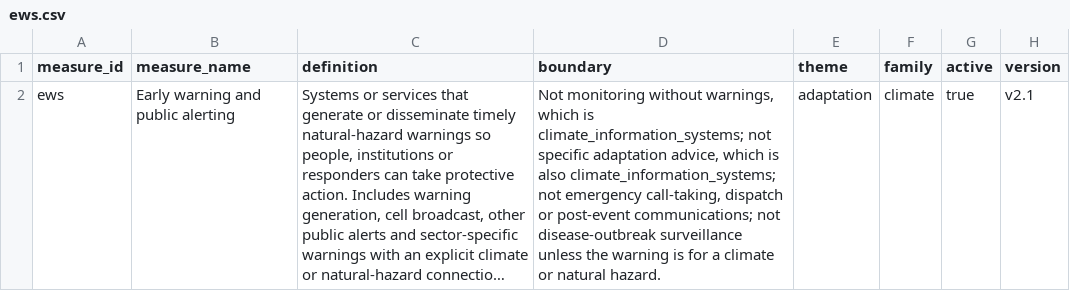
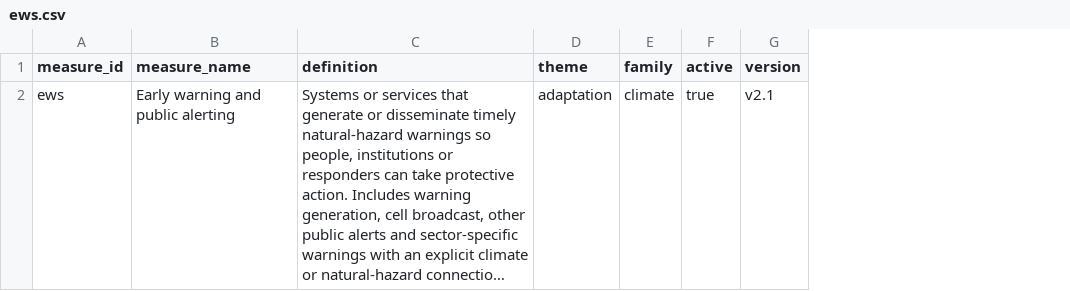
Before and after one commit to devvartpoddar/wbg-digital-resilience, a CSV file: analysis/labels/ews.csv, drawn as a sheet; long unchanged cells end in …; the diff names each change by its address in the sheet, - before the commit and + after, or states it on an @@ line.

```diff
--- a/analysis/labels/ews.csv
+++ b/analysis/labels/ews.csv
-column D (boundary), row 2: Not monitoring without warnings, which is climate_information_systems; not specific adaptation advice, which is also climate_information_systems; not emergency call-taking, dispatch or post-event communications; not disease-outbreak surveillance unless the warning is for a climate or natural hazard.
```
Also changed, not shown: analysis/labels/backup_power.csv, analysis/labels/climate_governance.csv, 14 other files.
